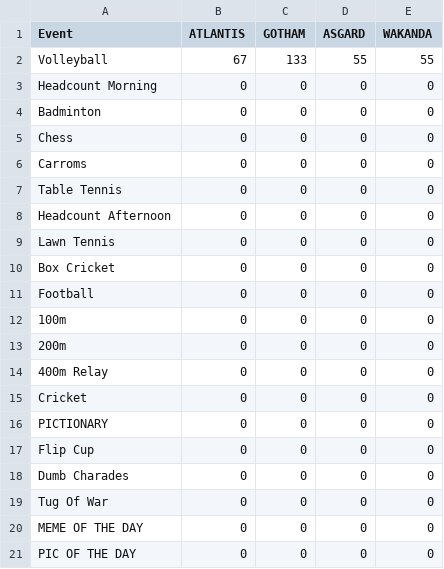
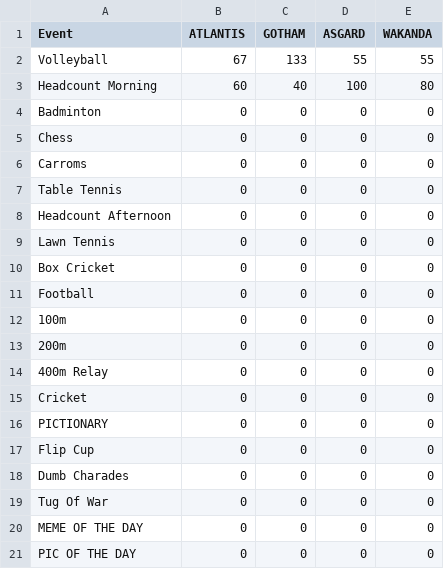
Before and after one commit to project-pal/IISC-NEXUS-Scoreboard, a CSV file: scores.csv, drawn as a sheet.

Commit message:
Update scores.csv

```diff
--- a/scores.csv
+++ b/scores.csv
@@ -2,3 +2,3 @@ Event,ATLANTIS,GOTHAM,ASGARD,WAKANDA
 Volleyball,67,133,55,55
-Headcount Morning,0,0,0,0
+Headcount Morning,60,40,100,80
 Badminton,0,0,0,0
```
